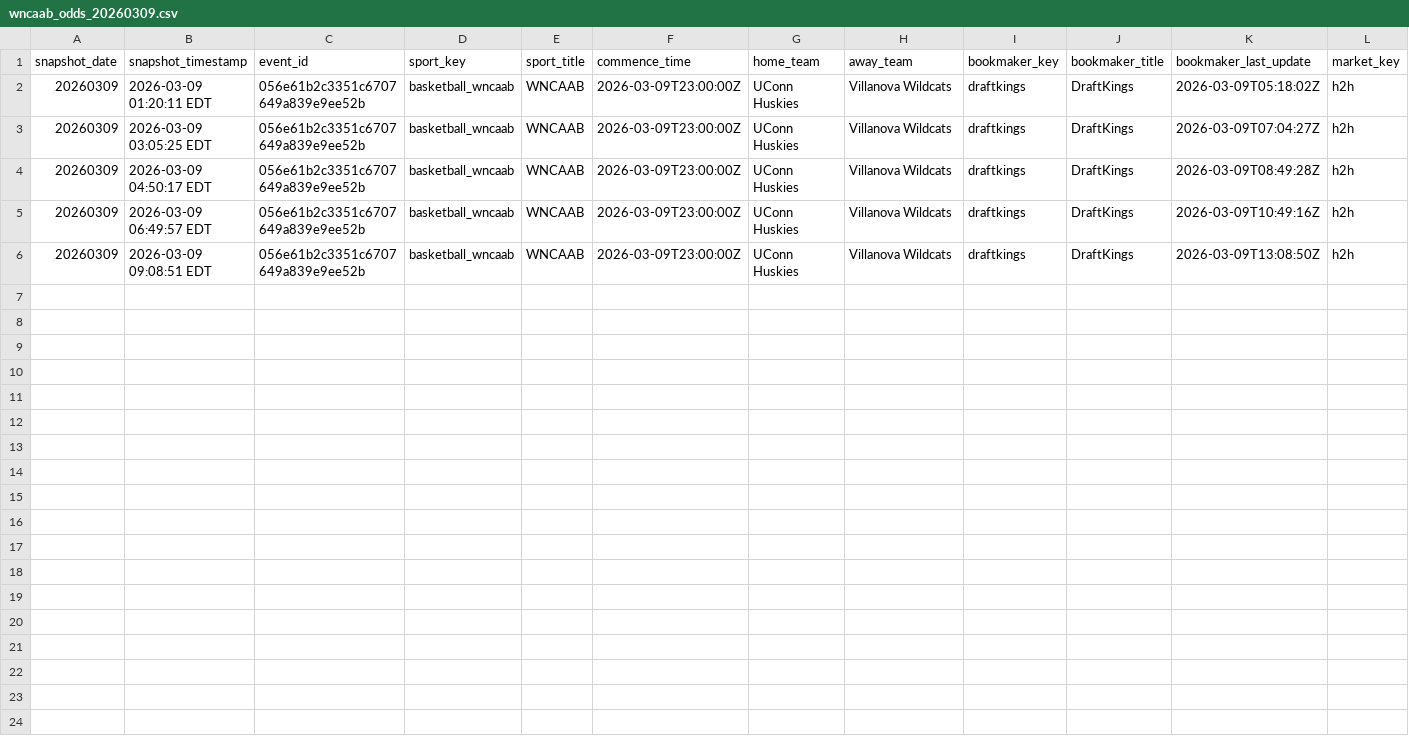
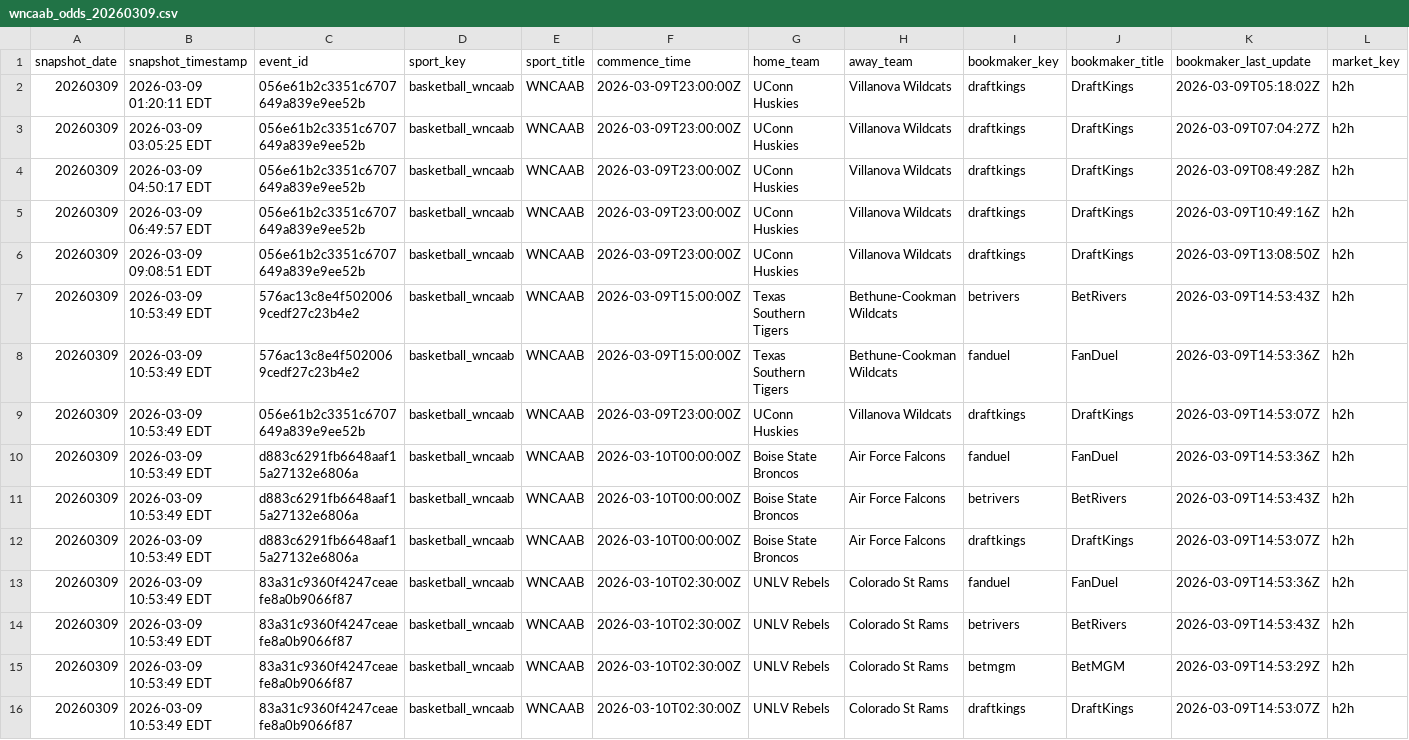
Before and after one commit to r-lars/nicar26-github-actions, a CSV file: data/wncaab_odds_20260309.csv, drawn as a sheet; only a part is shown; rows hold the shown columns only; the diff names each change by its address in the sheet, - before the commit and + after, or states it on an @@ line.

```diff
--- a/data/wncaab_odds_20260309.csv
+++ b/data/wncaab_odds_20260309.csv
+row 7: 20260309 | 2026-03-09 10:53:49 EDT | 576ac13c8e4f5020069cedf27c23b4e2 | basketball_wncaab | WNCAAB | 2026-03-09T15:00:00Z | Texas Southern Tigers | Bethune-Cookman Wildcats | betrivers | BetRivers | 2026-03-09T14:53:43Z | h2h
+row 8: 20260309 | 2026-03-09 10:53:49 EDT | 576ac13c8e4f5020069cedf27c23b4e2 | basketball_wncaab | WNCAAB | 2026-03-09T15:00:00Z | Texas Southern Tigers | Bethune-Cookman Wildcats | fanduel | FanDuel | 2026-03-09T14:53:36Z | h2h
+row 9: 20260309 | 2026-03-09 10:53:49 EDT | 056e61b2c3351c6707649a839e9ee52b | basketball_wncaab | WNCAAB | 2026-03-09T23:00:00Z | UConn Huskies | Villanova Wildcats | draftkings | DraftKings | 2026-03-09T14:53:07Z | h2h
+row 10: 20260309 | 2026-03-09 10:53:49 EDT | d883c6291fb6648aaf15a27132e6806a | basketball_wncaab | WNCAAB | 2026-03-10T00:00:00Z | Boise State Broncos | Air Force Falcons | fanduel | FanDuel | 2026-03-09T14:53:36Z | h2h
+row 11: 20260309 | 2026-03-09 10:53:49 EDT | d883c6291fb6648aaf15a27132e6806a | basketball_wncaab | WNCAAB | 2026-03-10T00:00:00Z | Boise State Broncos | Air Force Falcons | betrivers | BetRivers | 2026-03-09T14:53:43Z | h2h
+row 12: 20260309 | 2026-03-09 10:53:49 EDT | d883c6291fb6648aaf15a27132e6806a | basketball_wncaab | WNCAAB | 2026-03-10T00:00:00Z | Boise State Broncos | Air Force Falcons | draftkings | DraftKings | 2026-03-09T14:53:07Z | h2h
+row 13: 20260309 | 2026-03-09 10:53:49 EDT | 83a31c9360f4247ceaefe8a0b9066f87 | basketball_wncaab | WNCAAB | 2026-03-10T02:30:00Z | UNLV Rebels | Colorado St Rams | fanduel | FanDuel | 2026-03-09T14:53:36Z | h2h
+row 14: 20260309 | 2026-03-09 10:53:49 EDT | 83a31c9360f4247ceaefe8a0b9066f87 | basketball_wncaab | WNCAAB | 2026-03-10T02:30:00Z | UNLV Rebels | Colorado St Rams | betrivers | BetRivers | 2026-03-09T14:53:43Z | h2h
+row 15: 20260309 | 2026-03-09 10:53:49 EDT | 83a31c9360f4247ceaefe8a0b9066f87 | basketball_wncaab | WNCAAB | 2026-03-10T02:30:00Z | UNLV Rebels | Colorado St Rams | betmgm | BetMGM | 2026-03-09T14:53:29Z | h2h
+row 16: 20260309 | 2026-03-09 10:53:49 EDT | 83a31c9360f4247ceaefe8a0b9066f87 | basketball_wncaab | WNCAAB | 2026-03-10T02:30:00Z | UNLV Rebels | Colorado St Rams | draftkings | DraftKings | 2026-03-09T14:53:07Z | h2h
```
Also changed, not shown: 1 other file.
